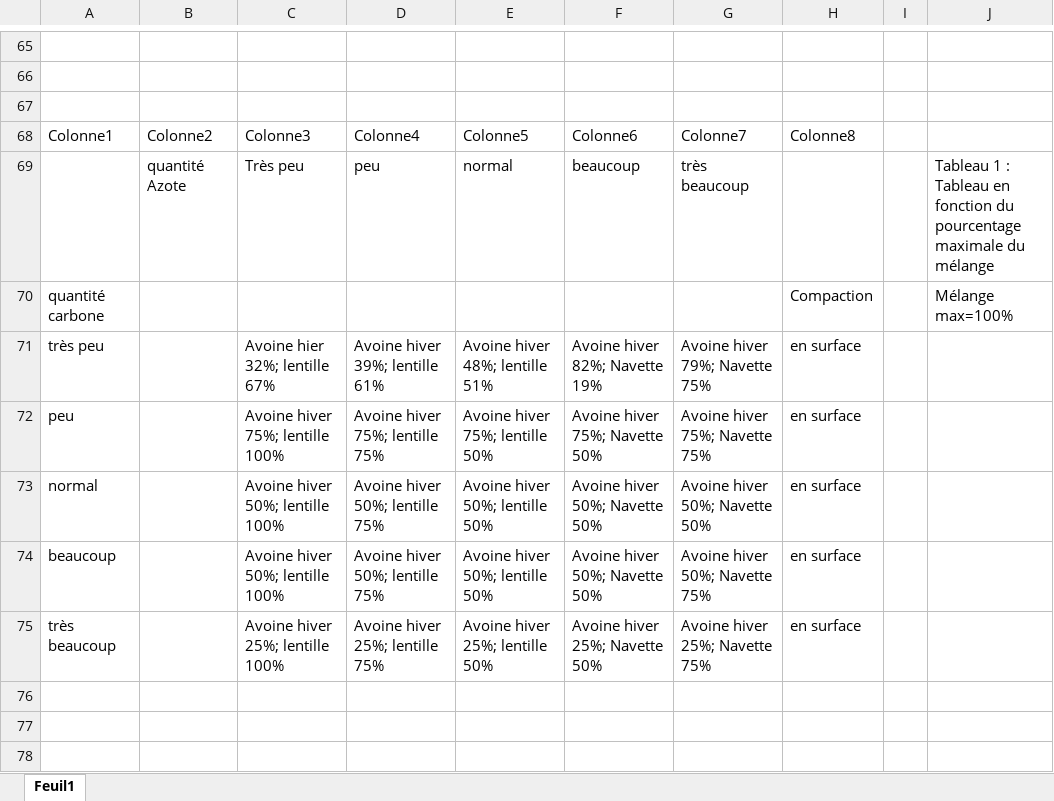
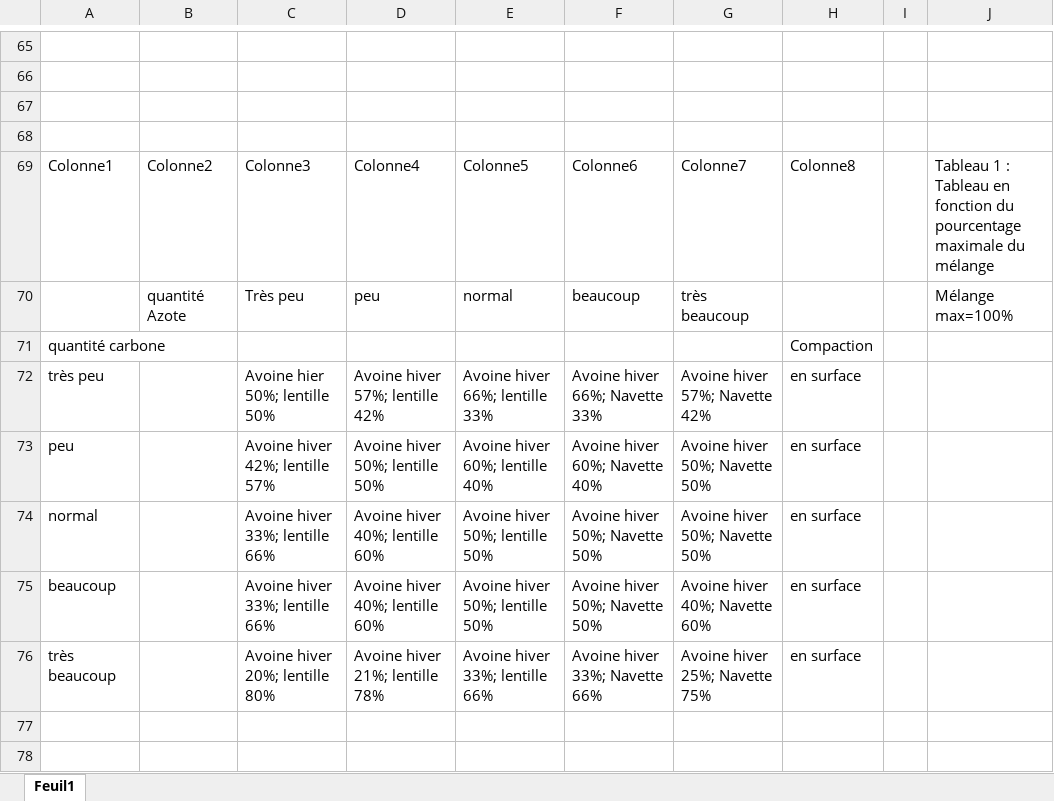
Before and after one commit to louisanthonioz/FarmingBySat2, an Excel workbook: Règles entrées-sorties.xlsx, sheet Feuil1, drawn as a sheet; only a part is shown, gaps mark what is left out; the shorter side is filled out with more unchanged rows; values as stored, in another font and other column widths than the file's, no cell formats; table styles not drawn; addresses are those after the commit; the diff covers the shown part only; the diff names each change by its address in the sheet, - before the commit and + after, or states it on an @@ line.

```diff
--- a/Règles entrées-sorties.xlsx (sheet Feuil1)
+++ b/Règles entrées-sorties.xlsx (sheet Feuil1)
+row 68: (empty)
-J69: (empty)
+J69: Tableau 1 : Tableau en fonction du pourcentage maximale du mélange
-J70: Tableau 1 : Tableau en fonction du pourcentage maximale du mélange
+J70: Mélange max=100%
-J71: Mélange max=100%
+J71: (empty)
-C72: Avoine hier 32%; lentille 67%
+C72: Avoine hier 50%; lentille 50%
-D72: Avoine hiver 39%; lentille 61%
+D72: Avoine hiver 57%; lentille 42%
-E72: Avoine hiver 48%; lentille 51%
+E72: Avoine hiver 66%; lentille 33%
-F72: Avoine hiver 82%; Navette 19%
+F72: Avoine hiver 66%; Navette 33%
-G72: Avoine hiver 79%; Navette 75%
+G72: Avoine hiver 57%; Navette 42%
-C73: Avoine hiver 75%; lentille 100%
+C73: Avoine hiver 42%; lentille 57%
-D73: Avoine hiver 75%; lentille 75%
+D73: Avoine hiver 50%; lentille 50%
-E73: Avoine hiver 75%; lentille 50%
+E73: Avoine hiver 60%; lentille 40%
-F73: Avoine hiver 75%; Navette 50%
+F73: Avoine hiver 60%; Navette 40%
-G73: Avoine hiver 75%; Navette 75%
+G73: Avoine hiver 50%; Navette 50%
-C74:C75: Avoine hiver 50%; lentille 100%
+C74:C75: Avoine hiver 33%; lentille 66%
-D74:D75: Avoine hiver 50%; lentille 75%
+D74:D75: Avoine hiver 40%; lentille 60%
-G75: Avoine hiver 50%; Navette 75%
+G75: Avoine hiver 40%; Navette 60%
-C76: Avoine hiver 25%; lentille 100%
+C76: Avoine hiver 20%; lentille 80%
-D76: Avoine hiver 25%; lentille 75%
+D76: Avoine hiver 21%; lentille 78%
-E76: Avoine hiver 25%; lentille 50%
+E76: Avoine hiver 33%; lentille 66%
-F76: Avoine hiver 25%; Navette 50%
+F76: Avoine hiver 33%; Navette 66%
```
Also changed, not shown: 80 edited cells elsewhere in this sheet, cell formats, 25 other files.
